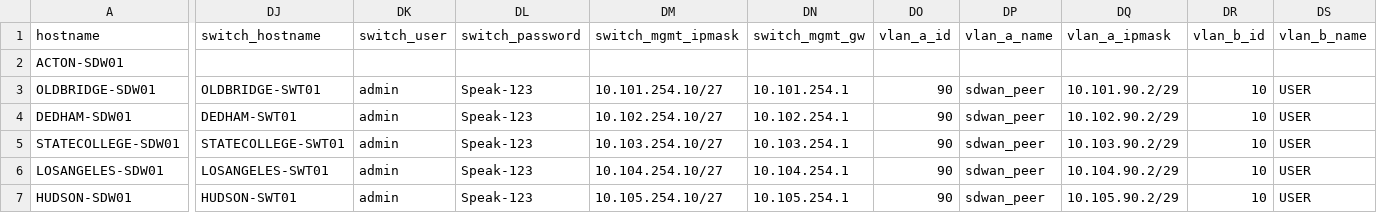
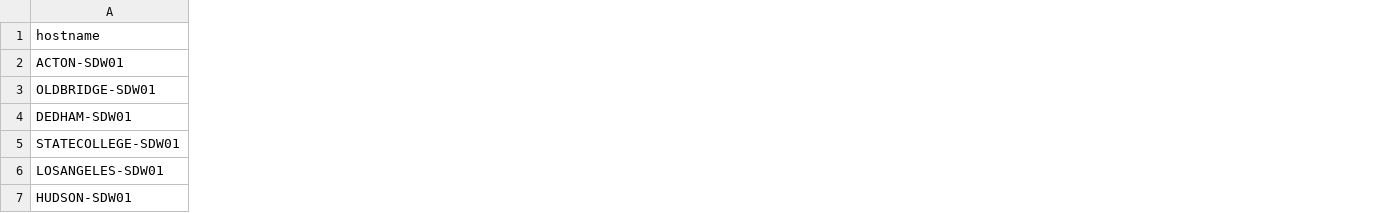
Before and after one commit to techiewarrior/silverpeak-preconfig-jinja, a CSV file: preconfig-data.csv, drawn as a sheet; only a part is shown, gaps mark what is left out; the diff covers the shown part only; the diff names each change by its address in the sheet, - before the commit and + after, or states it on an @@ line.

Commit message:
updated CSV removing switch template columns

```diff
--- a/preconfig-data.csv
+++ b/preconfig-data.csv
-column DJ (switch_hostname), rows 3-7: OLDBRIDGE-SWT01 | DEDHAM-SWT01 | STATECOLLEGE-SWT01 | LOSANGELES-SWT01 | HUDSON-SWT01
-column DK (switch_user), rows 3-7: all admin
-column DL (switch_password), rows 3-7: all Speak-123
-column DM (switch_mgmt_ipmask), rows 3-7: 10.101.254.10/27 | 10.102.254.10/27 | 10.103.254.10/27 | 10.104.254.10/27 | 10.105.254.10/27
-column DN (switch_mgmt_gw), rows 3-7: 10.101.254.1 | 10.102.254.1 | 10.103.254.1 | 10.104.254.1 | 10.105.254.1
-column DO (vlan_a_id), rows 3-7: all 90
-column DP (vlan_a_name), rows 3-7: all sdwan_peer
-column DQ (vlan_a_ipmask), rows 3-7: 10.101.90.2/29 | 10.102.90.2/29 | 10.103.90.2/29 | 10.104.90.2/29 | 10.105.90.2/29
-column DR (vlan_b_id), rows 3-7: all 10
-column DS (vlan_b_name), rows 3-7: all USER
```
Also changed, not shown: 25 removed columns elsewhere in this file.
